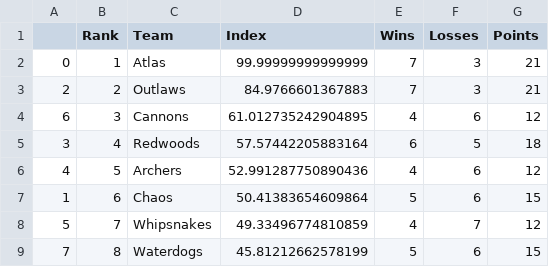
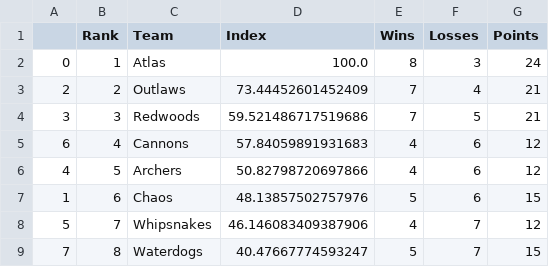
Before and after one commit to jmn5/powerRankCSVFiles, a CSV file: mens_pll_rankings.csv, drawn as a sheet.

```diff
--- a/mens_pll_rankings.csv
+++ b/mens_pll_rankings.csv
@@ -1,9 +1,9 @@
 ,Rank,Team,Index,Wins,Losses,Points
-0,1,Atlas,99.99999999999999,7,3,21
-2,2,Outlaws,84.9766601367883,7,3,21
-6,3,Cannons,61.012735242904895,4,6,12
-3,4,Redwoods,57.57442205883164,6,5,18
-4,5,Archers,52.991287750890436,4,6,12
-1,6,Chaos,50.41383654609864,5,6,15
-5,7,Whipsnakes,49.33496774810859,4,7,12
-7,8,Waterdogs,45.81212662578199,5,6,15
+0,1,Atlas,100.0,8,3,24
+2,2,Outlaws,73.44452601452409,7,4,21
+3,3,Redwoods,59.521486717519686,7,5,21
+6,4,Cannons,57.84059891931683,4,6,12
+4,5,Archers,50.82798720697866,4,6,12
+1,6,Chaos,48.13857502757976,5,6,15
+5,7,Whipsnakes,46.146083409387906,4,7,12
+7,8,Waterdogs,40.47667774593247,5,7,15
```
Also changed, not shown: la_liga_power_rankings.csv, ncaad1_power_rankings.csv, 6 other files.
